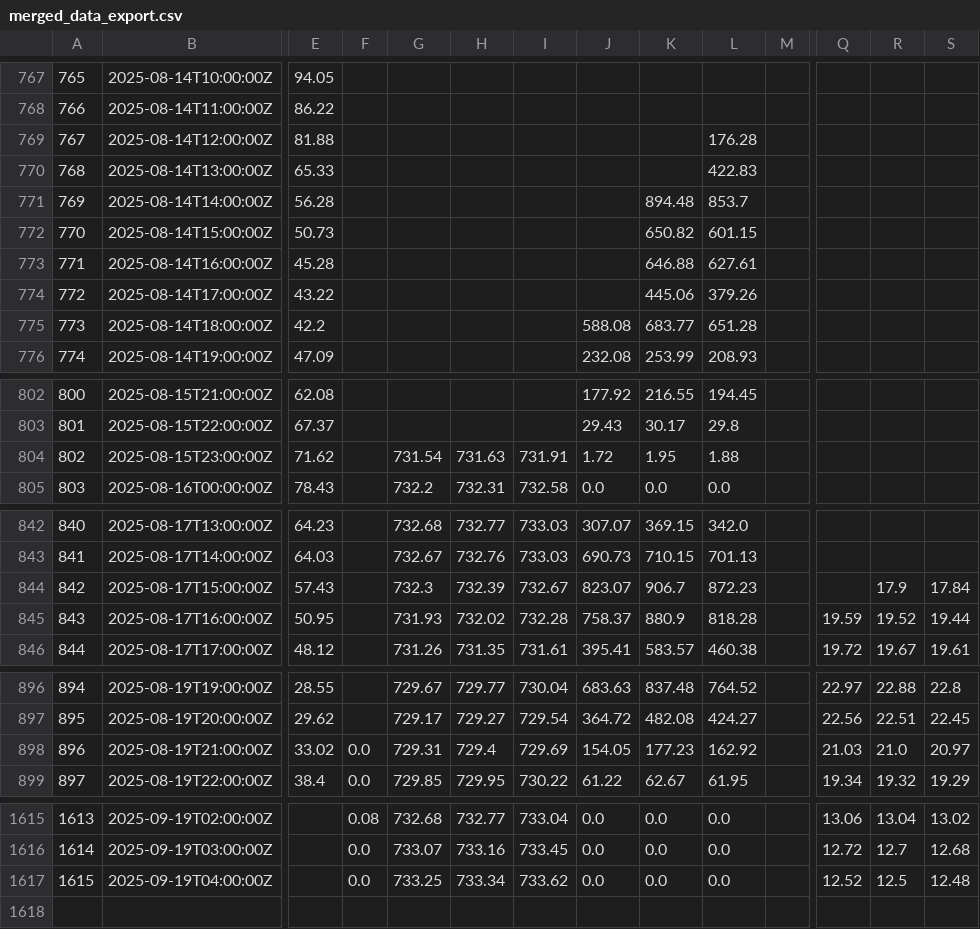
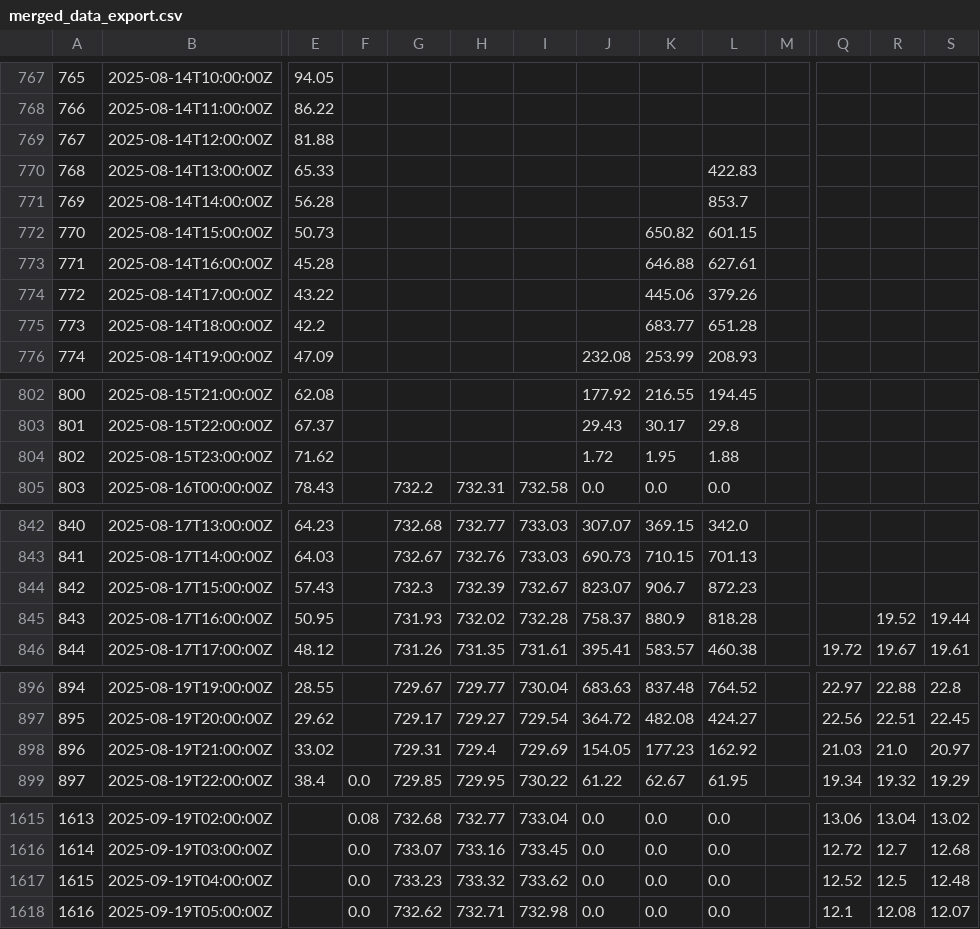
Before and after one commit to ccardenas93/weather_forecast, a CSV file: merged_data_export.csv, drawn as a sheet; only a part is shown, gaps mark what is left out; rows hold the shown columns only; the diff names each change by its address in the sheet, - before the commit and + after, or states it on an @@ line.

```diff
--- a/merged_data_export.csv
+++ b/merged_data_export.csv
-L769: 176.28
+L769: (empty)
-K771: 894.48
+K771: (empty)
-J775: 588.08
+J775: (empty)
-G804: 731.54
+G804: (empty)
-H804: 731.63
+H804: (empty)
-I804: 731.91
+I804: (empty)
-R844: 17.9
+R844: (empty)
-S844: 17.84
+S844: (empty)
-Q845: 19.59
+Q845: (empty)
-F898: 0.0
+F898: (empty)
-G1617: 733.25
+G1617: 733.23
-H1617: 733.34
+H1617: 733.32
+row 1618: 1616 | 2025-09-19T05:00:00Z |  | 0.0 | 732.62 | 732.71 | 732.98 | 0.0 | 0.0 | 0.0 |  | 12.1 | 12.08 | 12.07
```
Also changed, not shown: 1 other file.
